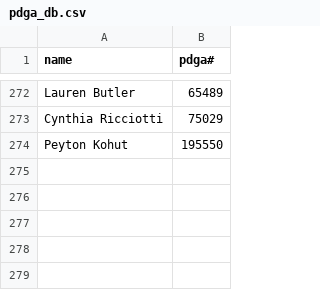
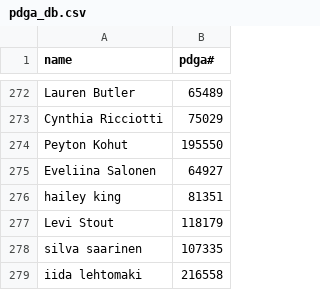
Before and after one commit to lucbouchard1/fantasy-disc-golf, a CSV file: data/pdga_db.csv, drawn as a sheet; only a part is shown, gaps mark what is left out; the diff names each change by its address in the sheet, - before the commit and + after, or states it on an @@ line.

```diff
--- a/data/pdga_db.csv
+++ b/data/pdga_db.csv
+row 275: Eveliina Salonen | 64927
+row 276: hailey king | 81351
+row 277: Levi Stout | 118179
+row 278: silva saarinen | 107335
+row 279: iida lehtomaki | 216558
```
Also changed, not shown: 6 other files.
